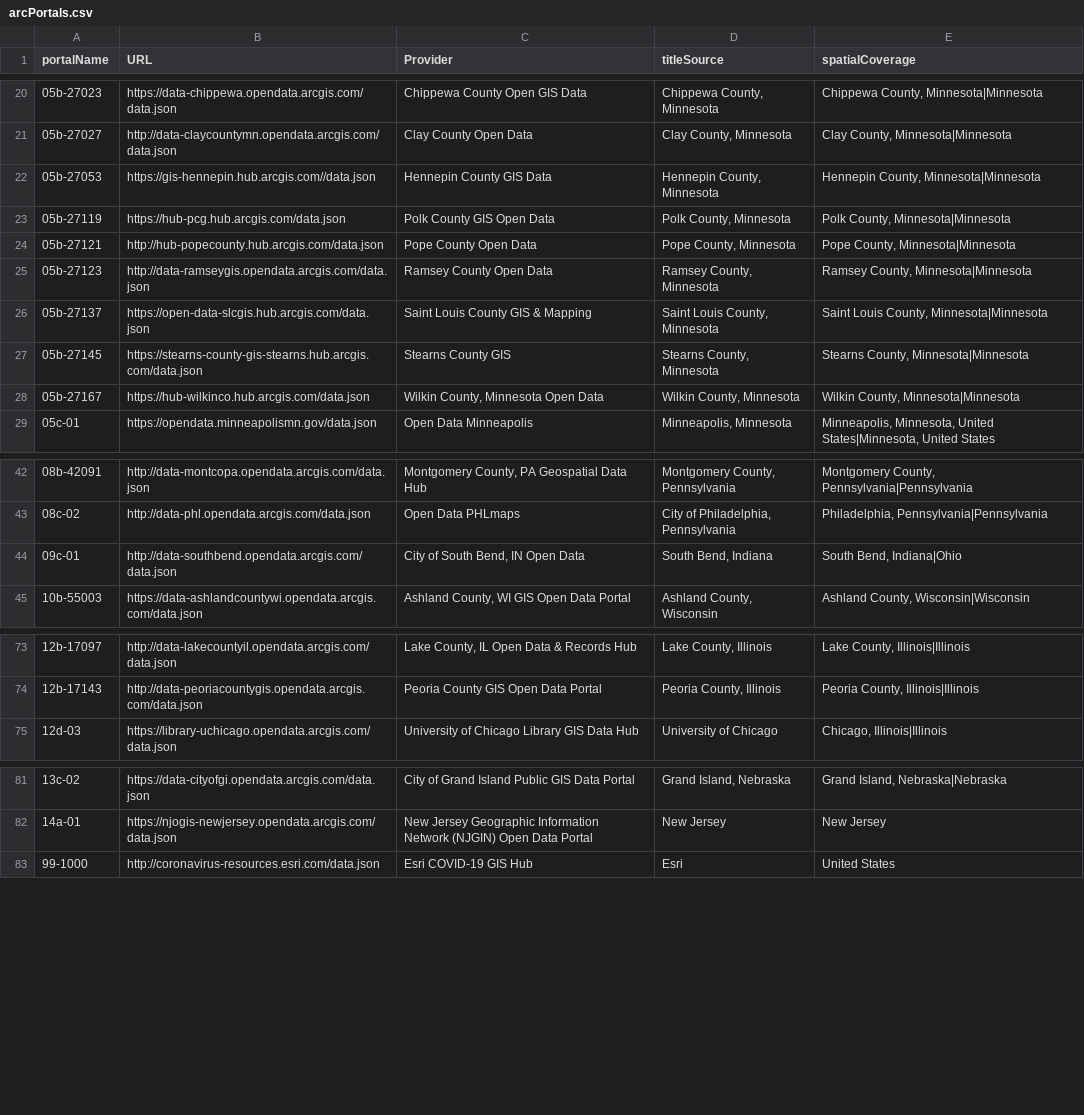
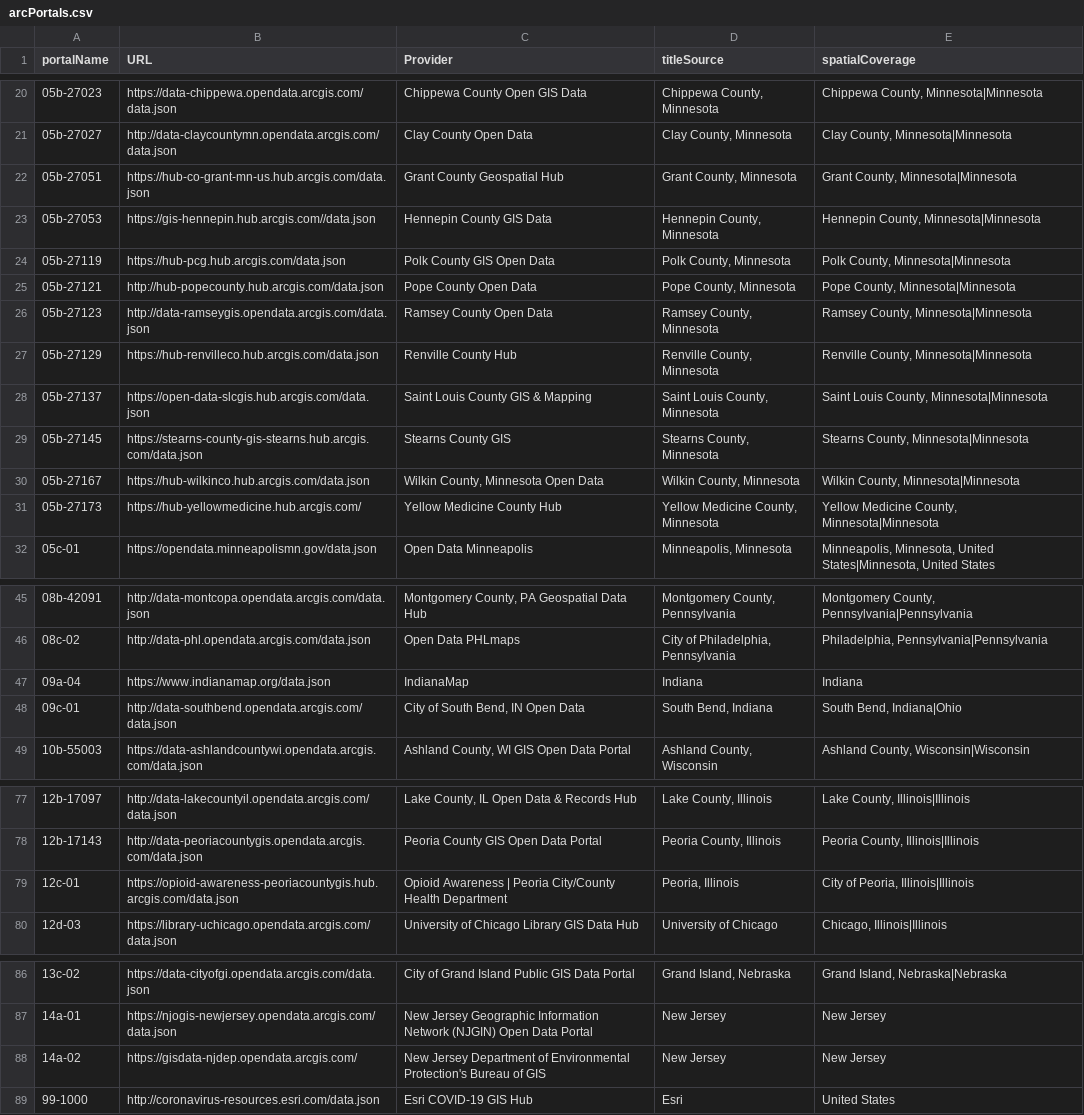
Before and after one commit to geobtaa/metadata-workflows, a CSV file: harvesting/dcat/arcPortals.csv, drawn as a sheet; only a part is shown, gaps mark what is left out.

Commit message:
Updated Portals 1/20/2023

```diff
--- a/harvesting/dcat/arcPortals.csv
+++ b/harvesting/dcat/arcPortals.csv
@@ -21,2 +21,3 @@ portalName,URL,Provider,titleSource,spatialCoverage
 05b-27027,http://data-claycountymn.opendata.arcgis.com/data.json,Clay County Open Data,"Clay County, Minnesota","Clay County, Minnesota|Minnesota"
+05b-27051,https://hub-co-grant-mn-us.hub.arcgis.com/data.json,Grant County Geospatial Hub,"Grant County, Minnesota","Grant County, Minnesota|Minnesota"
 05b-27053,https://gis-hennepin.hub.arcgis.com//data.json,Hennepin County GIS Data,"Hennepin County, Minnesota","Hennepin County, Minnesota|Minnesota"
@@ -25,2 +26,3 @@ portalName,URL,Provider,titleSource,spatialCoverage
 05b-27123,http://data-ramseygis.opendata.arcgis.com/data.json,Ramsey County Open Data,"Ramsey County, Minnesota","Ramsey County, Minnesota|Minnesota"
+05b-27129,https://hub-renvilleco.hub.arcgis.com/data.json,Renville County Hub,"Renville County, Minnesota","Renville County, Minnesota|Minnesota"
 05b-27137,https://open-data-slcgis.hub.arcgis.com/data.json,Saint Louis County GIS & Mapping,"Saint Louis County, Minnesota","Saint Louis County, Minnesota|Minnesota"
@@ -28,2 +30,3 @@ portalName,URL,Provider,titleSource,spatialCoverage
 05b-27167,https://hub-wilkinco.hub.arcgis.com/data.json,"Wilkin County, Minnesota Open Data","Wilkin County, Minnesota","Wilkin County, Minnesota|Minnesota"
+05b-27173,https://hub-yellowmedicine.hub.arcgis.com/,Yellow Medicine County Hub,"Yellow Medicine County, Minnesota","Yellow Medicine County, Minnesota|Minnesota"
 05c-01,https://opendata.minneapolismn.gov/data.json,Open Data Minneapolis,"Minneapolis, Minnesota","Minneapolis, Minnesota, United States|Minnesota, United States"
@@ -43,2 +46,3 @@ portalName,URL,Provider,titleSource,spatialCoverage
 08c-02,http://data-phl.opendata.arcgis.com/data.json,Open Data PHLmaps,"City of Philadelphia, Pennsylvania","Philadelphia, Pennsylvania|Pennsylvania"
+09a-04,https://www.indianamap.org/data.json,IndianaMap,Indiana,Indiana
 09c-01,http://data-southbend.opendata.arcgis.com/data.json,"City of South Bend, IN Open Data","South Bend, Indiana","South Bend, Indiana|Ohio"
@@ -74,2 +78,3 @@ portalName,URL,Provider,titleSource,spatialCoverage
 12b-17143,http://data-peoriacountygis.opendata.arcgis.com/data.json,Peoria County GIS Open Data Portal,"Peoria County, Illinois","Peoria County, Illinois|Illinois"
+12c-01,https://opioid-awareness-peoriacountygis.hub.arcgis.com/data.json,Opioid Awareness | Peoria City/County Health Department,"Peoria, Illinois","City of Peoria, Illinois|Illinois"
 12d-03,https://library-uchicago.opendata.arcgis.com/data.json,University of Chicago Library GIS Data Hub,University of Chicago,"Chicago, Illinois|Illinois"
@@ -82,2 +87,3 @@ portalName,URL,Provider,titleSource,spatialCoverage
 14a-01,https://njogis-newjersey.opendata.arcgis.com/data.json,New Jersey Geographic Information Network (NJGIN) Open Data Portal,New Jersey,New Jersey
+14a-02,https://gisdata-njdep.opendata.arcgis.com/,New Jersey Department of Environmental Protection's Bureau of GIS,New Jersey,New Jersey
 99-1000,http://coronavirus-resources.esri.com/data.json,Esri COVID-19 GIS Hub,Esri,United States
```
